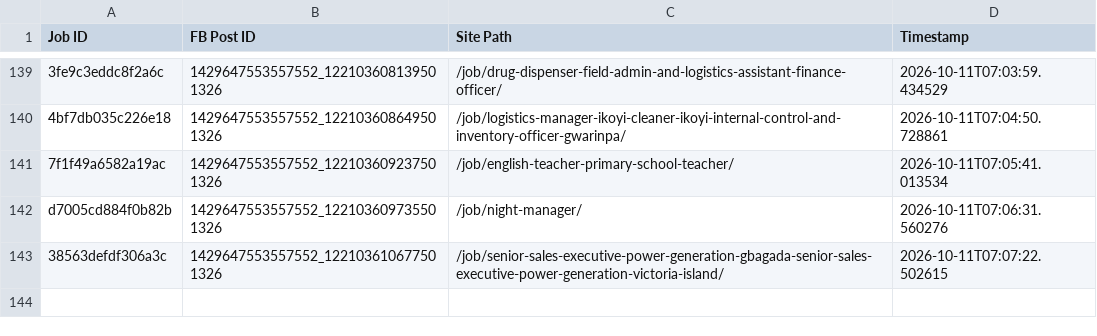
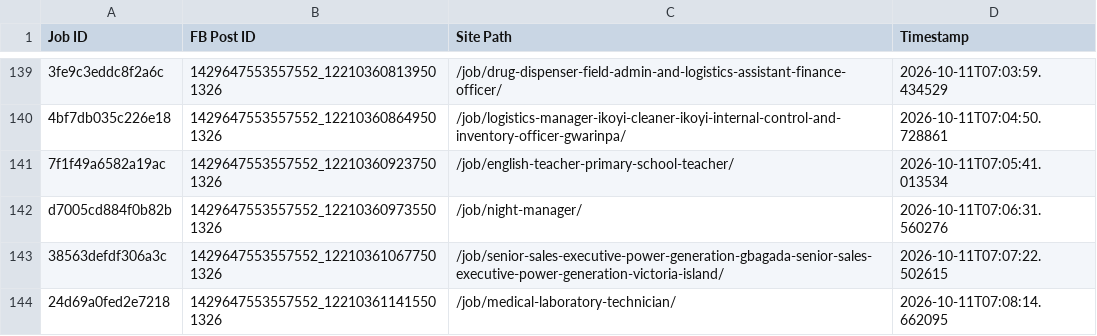
Before and after one commit to paulinepule2000/ng-sm, a CSV file: fb_posted_nigeria.csv, drawn as a sheet; only a part is shown, gaps mark what is left out; the diff names each change by its address in the sheet, - before the commit and + after, or states it on an @@ line.

```diff
--- a/fb_posted_nigeria.csv
+++ b/fb_posted_nigeria.csv
+row 144: 24d69a0fed2e7218 | 1429647553557552_122103611415501326 | /job/medical-laboratory-technician/ | 2026-10-11T07:08:14.662095
```
